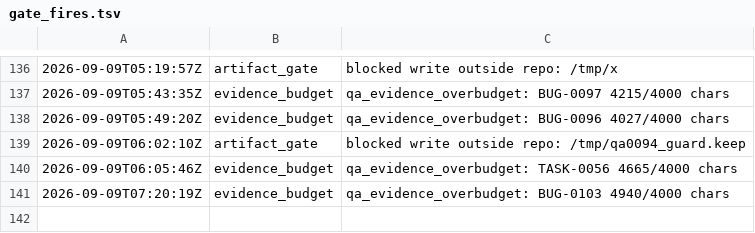
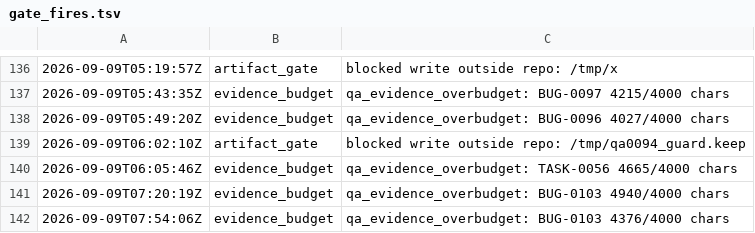
Before and after one commit to kblabsths/KPop-Social-Admin, a TSV file: agenticflow/tracker/gate_fires.tsv, drawn as a sheet; only a part is shown, gaps mark what is left out; the diff names each change by its address in the sheet, - before the commit and + after, or states it on an @@ line.

Commit message:
tracker: BUG-0103 closed by QA (fix-scoped re-check; bounce repro dead live, class invariant pinned)

```diff
--- a/agenticflow/tracker/gate_fires.tsv
+++ b/agenticflow/tracker/gate_fires.tsv
+row 142: 2026-09-09T07:54:06Z | evidence_budget | qa_evidence_overbudget: BUG-0103 4376/4000 chars
```
Also changed, not shown: agenticflow/tracker/qa_outcomes.tsv, 3 other files.
